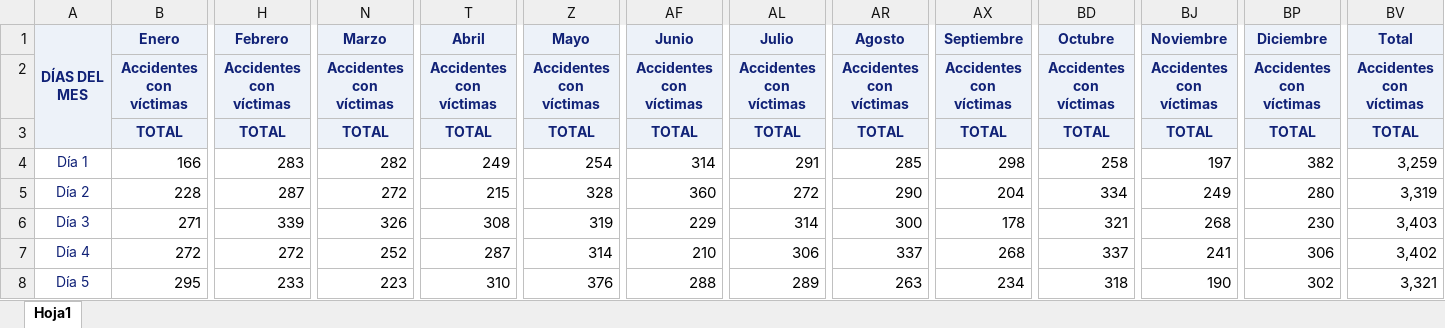
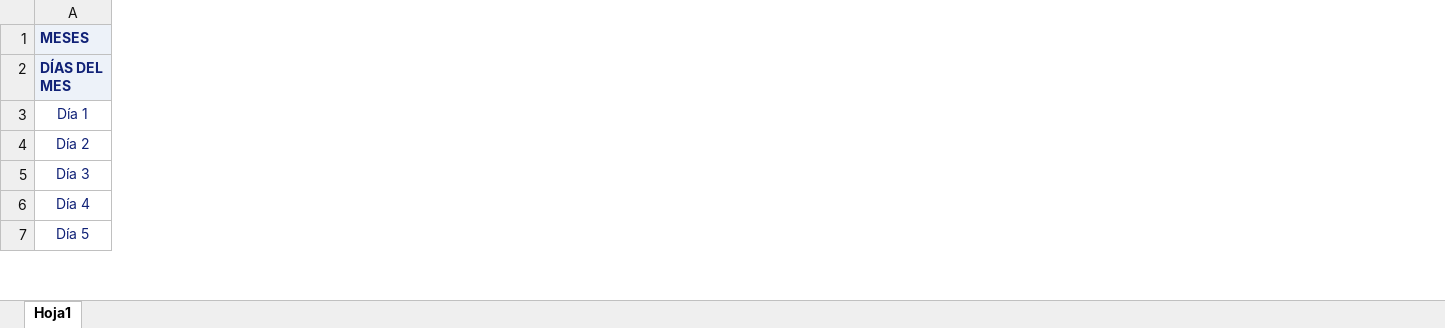
Before and after one commit to tooonyyy-sd/proyecto_accidentes, an Excel workbook: data/processed/victimas_dias_mes.xlsx, sheet Hoja1, drawn as a sheet; only a part is shown, gaps mark what is left out; values as stored, in another font and other column widths than the file's, no borders; removed rows and columns are numbered as before the commit, all else as after; rows hold the shown columns only; ↵ is a line break in a cell; the diff covers the shown part only; the diff names each change by its address in the sheet, - before the commit and + after, or states it on an @@ line.

```diff
--- a/data/processed/victimas_dias_mes.xlsx (sheet Hoja1)
+++ b/data/processed/victimas_dias_mes.xlsx (sheet Hoja1)
-column B, rows 3-8: TOTAL | 166 | 228 | 271 | 272 | 295
-column H, rows 3-8: TOTAL | 283 | 287 | 339 | 272 | 233
-column N, rows 3-8: TOTAL | 282 | 272 | 326 | 252 | 223
-column T, rows 3-8: TOTAL | 249 | 215 | 308 | 287 | 310
-column Z, rows 3-8: TOTAL | 254 | 328 | 319 | 314 | 376
-column AF, rows 3-8: TOTAL | 314 | 360 | 229 | 210 | 288
-column AL, rows 3-8: TOTAL | 291 | 272 | 314 | 306 | 289
-column AR, rows 3-8: TOTAL | 285 | 290 | 300 | 337 | 263
-column AX, rows 3-8: TOTAL | 298 | 204 | 178 | 268 | 234
-column BD, rows 3-8: TOTAL | 258 | 334 | 321 | 337 | 318
-column BJ, rows 3-8: TOTAL | 197 | 249 | 268 | 241 | 190
-column BP, rows 3-8: TOTAL | 382 | 280 | 230 | 306 | 302
-column BV, rows 3-8: TOTAL | 3,259 | 3,319 | 3,403 | 3,402 | 3,321
-row 1: DÍAS DEL ↵ MES | Enero | Febrero | Marzo | Abril | Mayo | Junio | Julio | Agosto | Septiembre | Octubre | Noviembre | Diciembre | Total
-row 2:  | Accidentes con víctimas | Accidentes con víctimas | Accidentes con víctimas | Accidentes con víctimas | Accidentes con víctimas | Accidentes con víctimas | Accidentes con víctimas | Accidentes con víctimas | Accidentes con víctimas | Accidentes con víctimas | Accidentes con víctimas | Accidentes con víctimas | Accidentes con víctimas
+row 1: MESES
-A2: (empty)
+A2: DÍAS DEL ↵ MES
```
Also changed, not shown: 13 removed columns elsewhere in this sheet, data/processed/con_victimas_hora_inter.xlsx, data/processed/infracc_inter.xlsx, 6 other files.
